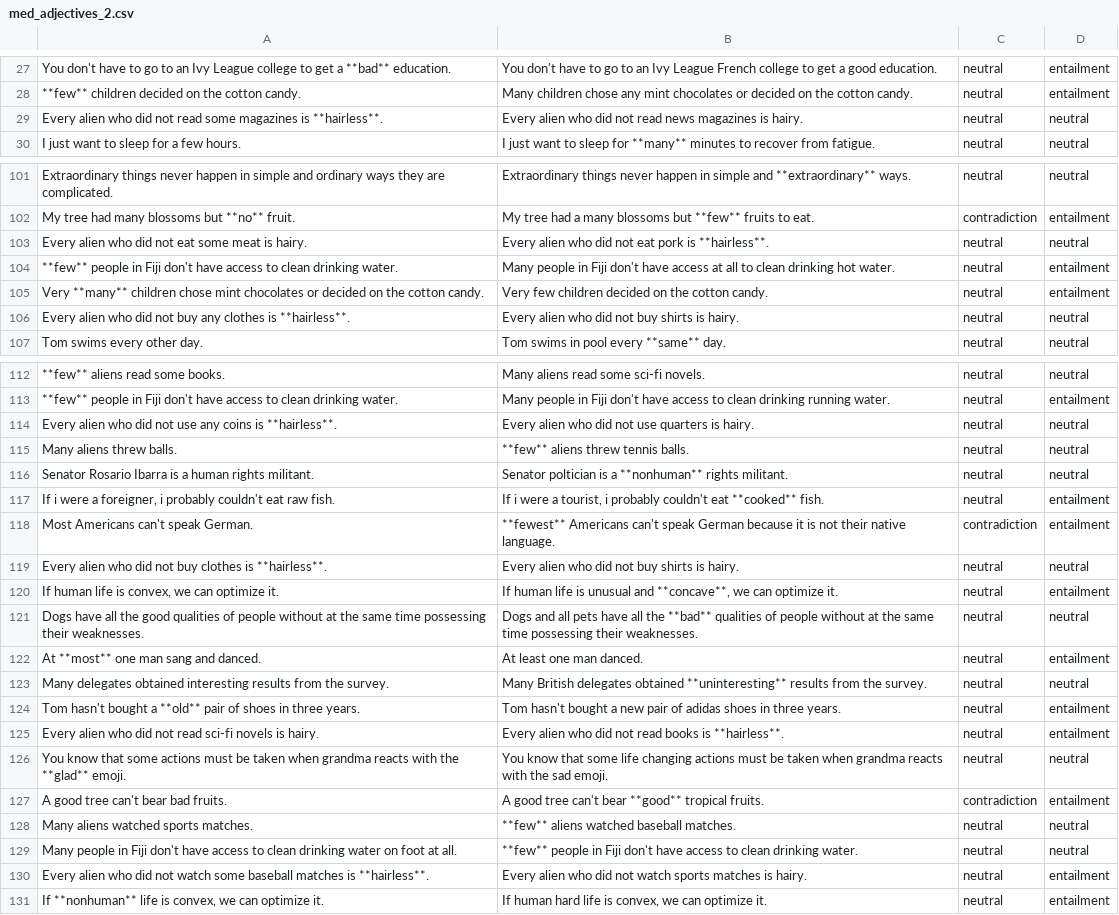
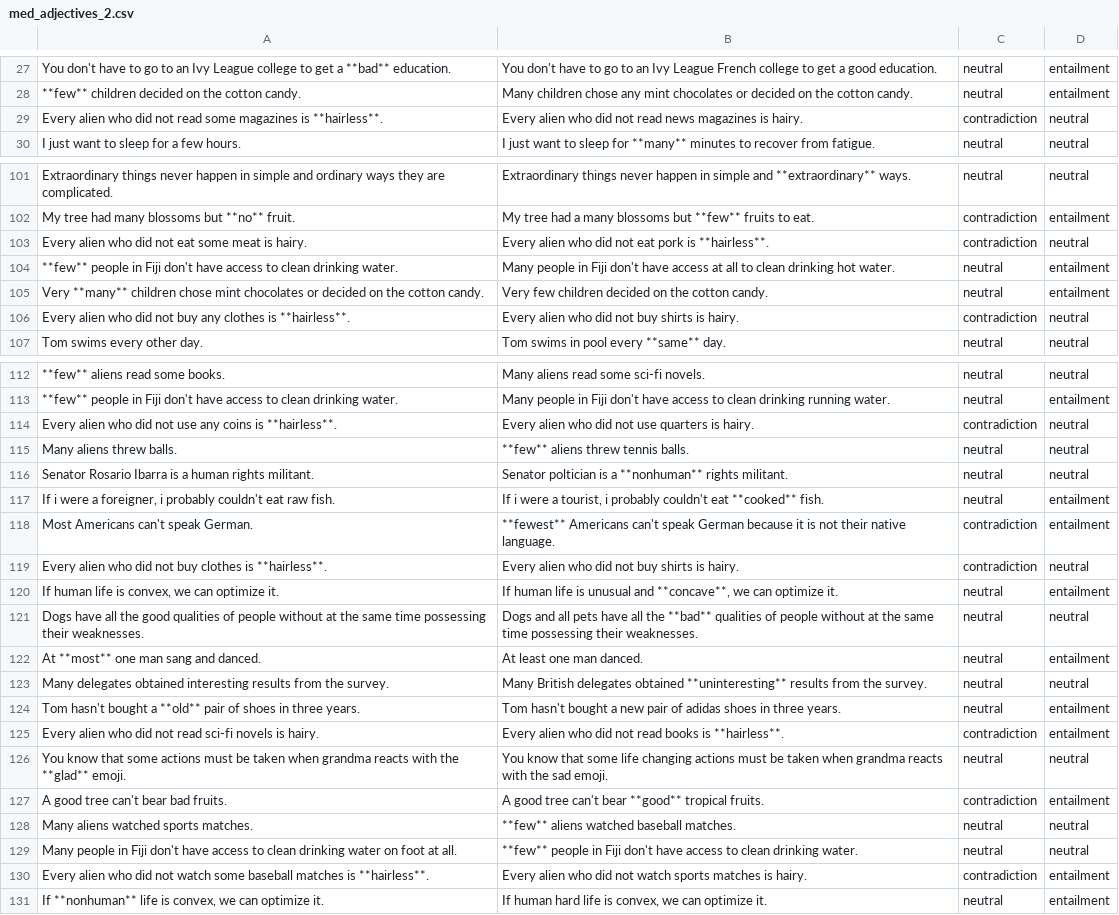
Before and after one commit to stefanDeveloper/inference, a CSV file: data/med_adjectives_2.csv, drawn as a sheet; only a part is shown, gaps mark what is left out; the diff covers the shown part only; the diff names each change by its address in the sheet, - before the commit and + after, or states it on an @@ line.

Commit message:
We decided, that there will be some aliens that have never watches sports, so this is a contradiction

```diff
--- a/data/med_adjectives_2.csv
+++ b/data/med_adjectives_2.csv
-C29: neutral
+C29: contradiction
-C103: neutral
+C103: contradiction
-C106: neutral
+C106: contradiction
-C114: neutral
+C114: contradiction
-C119: neutral
+C119: contradiction
-C125: neutral
+C125: contradiction
-C130: neutral
+C130: contradiction
```
Also changed, not shown: 30 edited cells elsewhere in this file.
